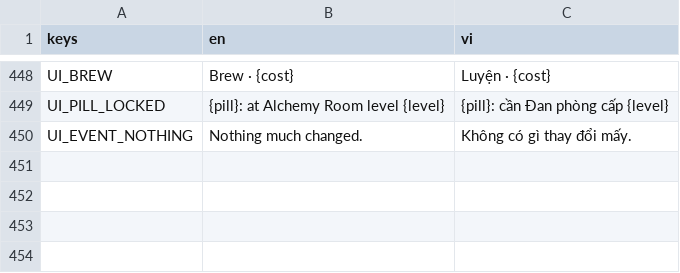
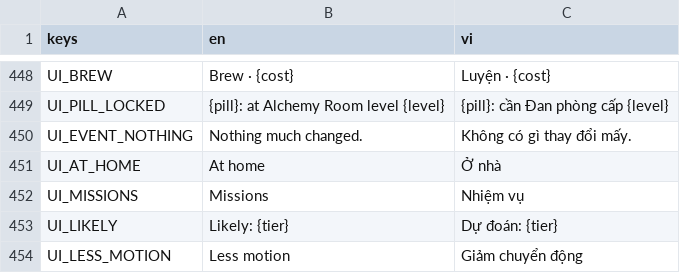
Before and after one commit to haobui14/LittleMountainSect, a CSV file: game/i18n/strings.csv, drawn as a sheet; only a part is shown, gaps mark what is left out; the diff names each change by its address in the sheet, - before the commit and + after, or states it on an @@ line.

```diff
--- a/game/i18n/strings.csv
+++ b/game/i18n/strings.csv
+row 451: UI_AT_HOME | At home | Ở nhà
+row 452: UI_MISSIONS | Missions | Nhiệm vụ
+row 453: UI_LIKELY | Likely: {tier} | Dự đoán: {tier}
+row 454: UI_LESS_MOTION | Less motion | Giảm chuyển động
```
Also changed, not shown: 18 other files.
